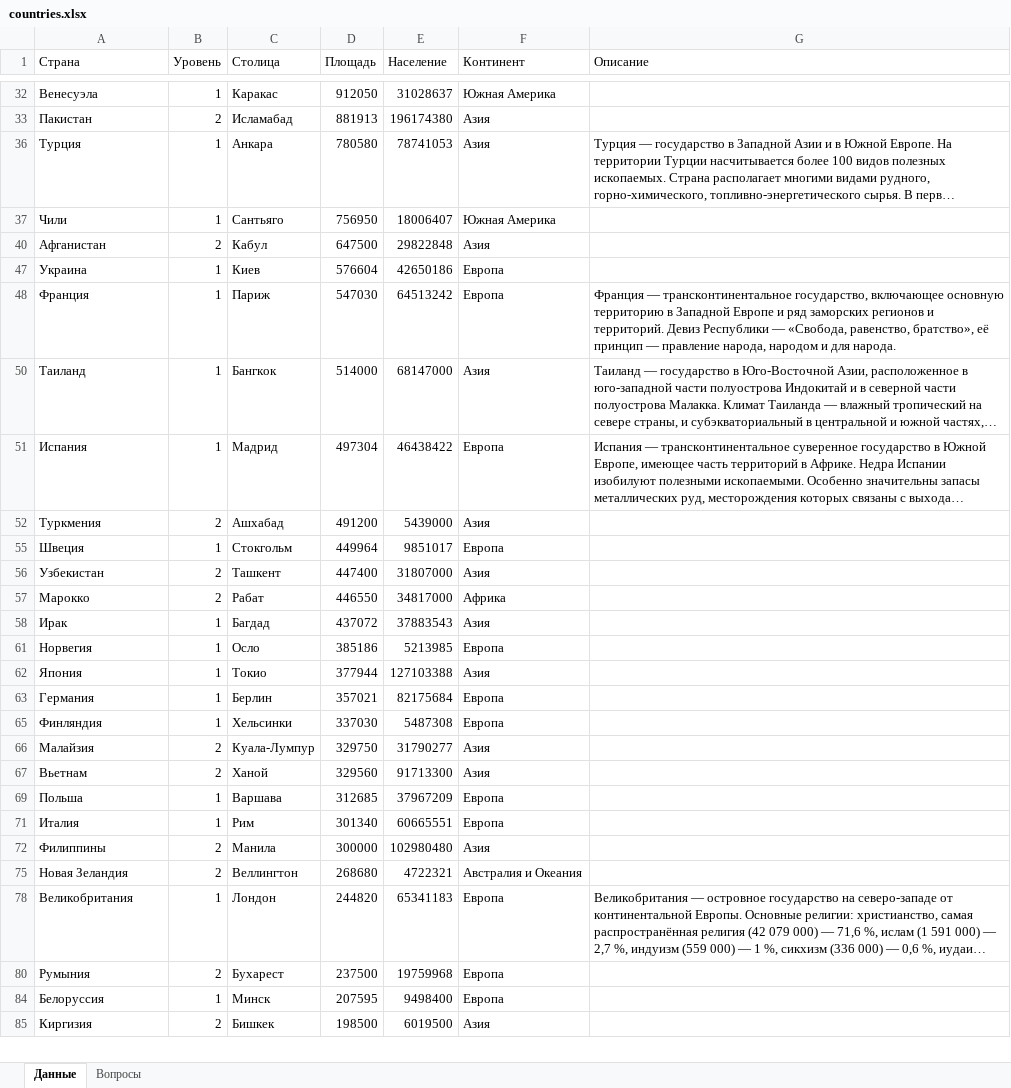
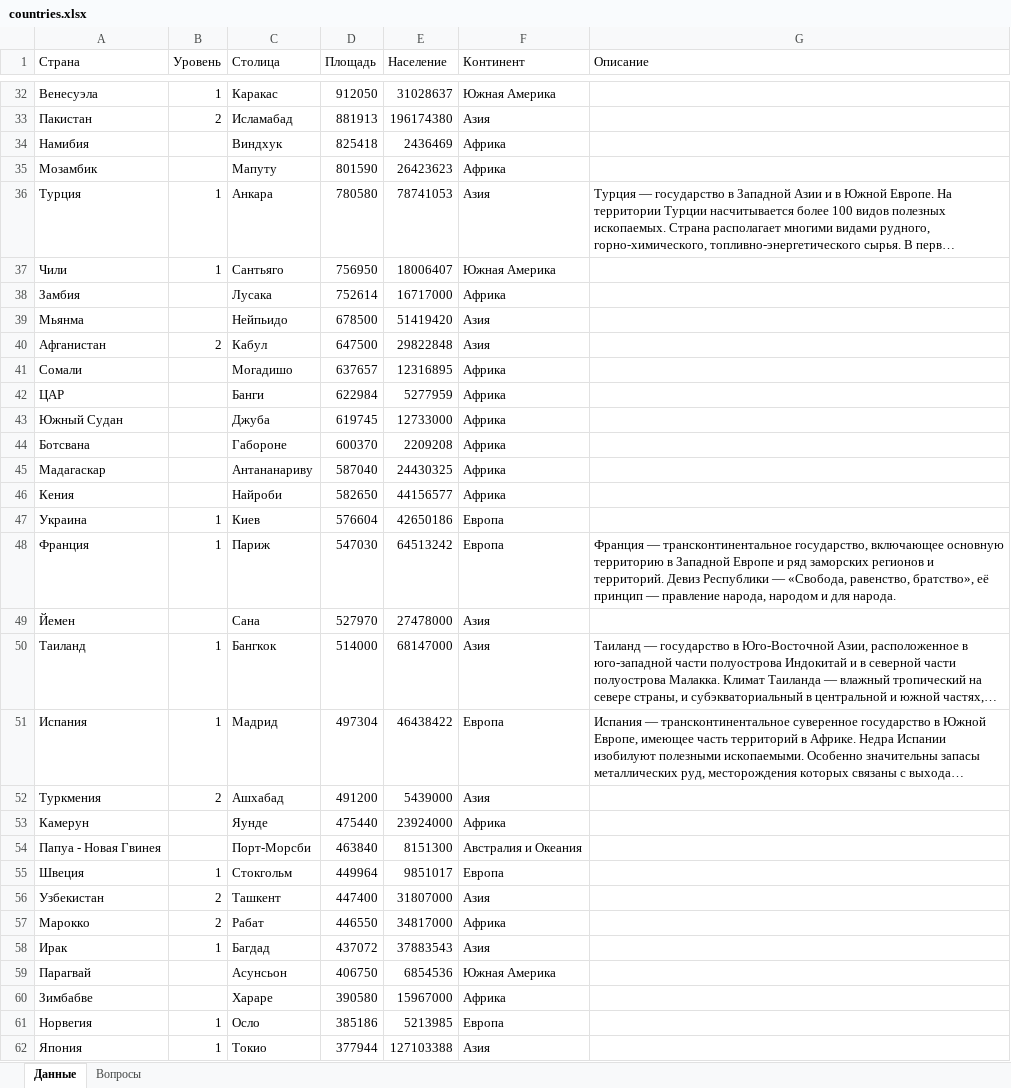
Before and after one commit to Akrienline/schvictorina, an Excel workbook: SchVictorina.WebAPI/Config/excels/countries.xlsx, sheet Данные, drawn as a sheet; only a part is shown, gaps mark what is left out; the shorter side is filled out with more unchanged rows; long unchanged cells end in …; values as stored, in another font and other column widths than the file's, no borders; table styles not drawn; the diff covers the shown part only; the diff names each change by its address in the sheet, - before the commit and + after, or states it on an @@ line.

```diff
--- a/SchVictorina.WebAPI/Config/excels/countries.xlsx (sheet Данные)
+++ b/SchVictorina.WebAPI/Config/excels/countries.xlsx (sheet Данные)
@@ row 34 unhidden: Намибия |  | Виндхук | 825418 | 2436469 | Африка @@
@@ row 35 unhidden: Мозамбик |  | Мапуту | 801590 | 26423623 | Африка @@
@@ row 38 unhidden: Замбия |  | Лусака | 752614 | 16717000 | Африка @@
@@ row 39 unhidden: Мьянма |  | Нейпьидо | 678500 | 51419420 | Азия @@
@@ row 41 unhidden: Сомали |  | Могадишо | 637657 | 12316895 | Африка @@
@@ row 42 unhidden: ЦАР |  | Банги | 622984 | 5277959 | Африка @@
@@ row 43 unhidden: Южный Судан |  | Джуба | 619745 | 12733000 | Африка @@
@@ row 44 unhidden: Ботсвана |  | Габороне | 600370 | 2209208 | Африка @@
@@ row 45 unhidden: Мадагаскар |  | Антананариву | 587040 | 24430325 | Африка @@
@@ row 46 unhidden: Кения |  | Найроби | 582650 | 44156577 | Африка @@
@@ row 49 unhidden: Йемен |  | Сана | 527970 | 27478000 | Азия @@
@@ row 53 unhidden: Камерун |  | Яунде | 475440 | 23924000 | Африка @@
@@ row 54 unhidden: Папуа - Новая Гвинея |  | Порт-Морсби | 463840 | 8151300 | Австралия и Океания @@
@@ row 59 unhidden: Парагвай |  | Асунсьон | 406750 | 6854536 | Южная Америка @@
@@ row 60 unhidden: Зимбабве |  | Хараре | 390580 | 15967000 | Африка @@
```
Also changed, not shown: 67 hidden or unhidden rows elsewhere in this sheet, sheet Вопросы, SchVictorina.WebAPI/Config/excels/lakes.xlsx, SchVictorina.WebAPI/Config/excels/mountains.xlsx, 9 other files.
